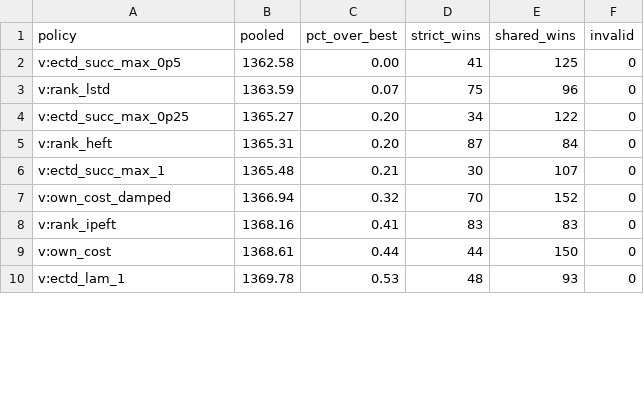
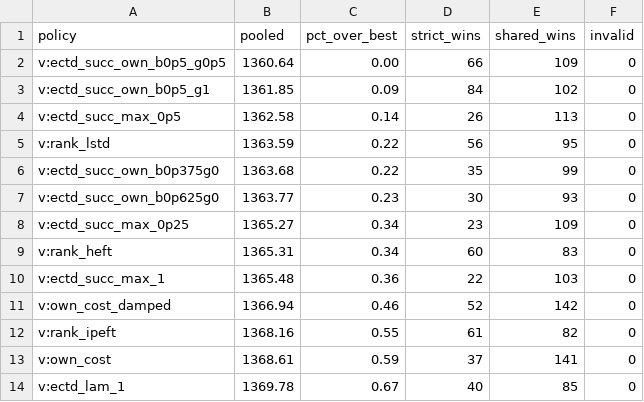
Before and after one commit to alphanum545/ECTD-Benchmark, a CSV file: docs/benchmark/summary.csv, drawn as a sheet; only a part is shown; the diff covers the shown part only.

```diff
--- a/docs/benchmark/summary.csv
+++ b/docs/benchmark/summary.csv
@@ -1,10 +1,14 @@
 policy,pooled,pct_over_best,strict_wins,shared_wins,invalid
-v:ectd_succ_max_0p5,1362.58,0.00,41,125,0
-v:rank_lstd,1363.59,0.07,75,96,0
-v:ectd_succ_max_0p25,1365.27,0.20,34,122,0
-v:rank_heft,1365.31,0.20,87,84,0
-v:ectd_succ_max_1,1365.48,0.21,30,107,0
-v:own_cost_damped,1366.94,0.32,70,152,0
-v:rank_ipeft,1368.16,0.41,83,83,0
-v:own_cost,1368.61,0.44,44,150,0
-v:ectd_lam_1,1369.78,0.53,48,93,0
+v:ectd_succ_own_b0p5_g0p5,1360.64,0.00,66,109,0
+v:ectd_succ_own_b0p5_g1,1361.85,0.09,84,102,0
+v:ectd_succ_max_0p5,1362.58,0.14,26,113,0
+v:rank_lstd,1363.59,0.22,56,95,0
+v:ectd_succ_own_b0p375g0,1363.68,0.22,35,99,0
+v:ectd_succ_own_b0p625g0,1363.77,0.23,30,93,0
+v:ectd_succ_max_0p25,1365.27,0.34,23,109,0
+v:rank_heft,1365.31,0.34,60,83,0
+v:ectd_succ_max_1,1365.48,0.36,22,103,0
+v:own_cost_damped,1366.94,0.46,52,142,0
+v:rank_ipeft,1368.16,0.55,61,82,0
+v:own_cost,1368.61,0.59,37,141,0
+v:ectd_lam_1,1369.78,0.67,40,85,0
```
Also changed, not shown: 1 added row and 64 edited cells elsewhere in this file, 3 other files.
